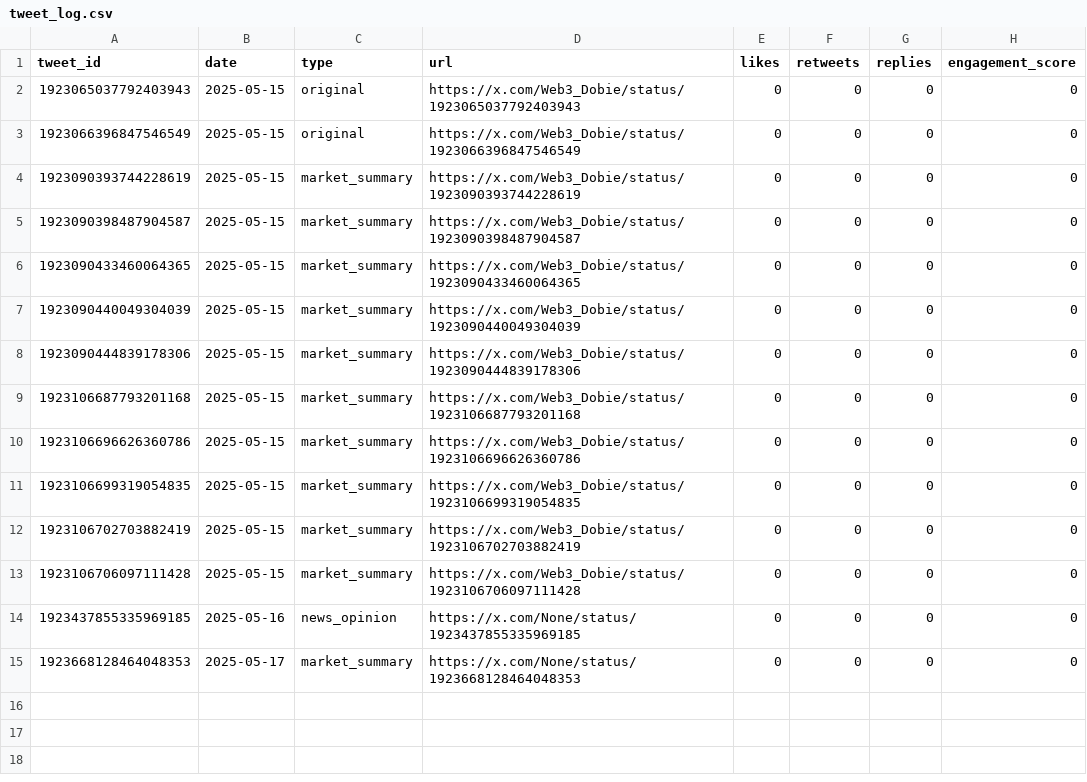
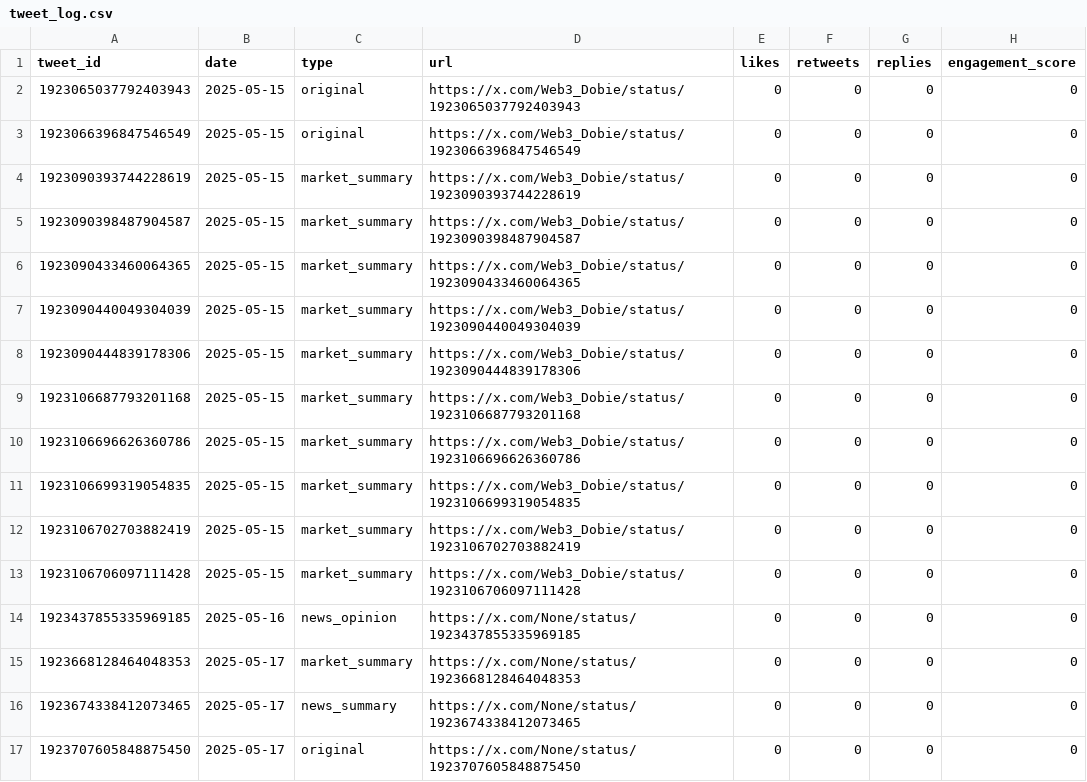
Before and after one commit to Web3Dobie/X-AI-Agent, a CSV file: data/tweet_log.csv, drawn as a sheet.

```diff
--- a/data/tweet_log.csv
+++ b/data/tweet_log.csv
@@ -15 +15,3 @@ tweet_id,date,type,url,likes,retweets,replies,engagement_score
 1923668128464048353,2025-05-17,market_summary,https://x.com/None/status/1923668128464048353,0,0,0,0
+1923674338412073465,2025-05-17,news_summary,https://x.com/None/status/1923674338412073465,0,0,0,0
+1923707605848875450,2025-05-17,original,https://x.com/None/status/1923707605848875450,0,0,0,0
```
Also changed, not shown: 6 other files.
